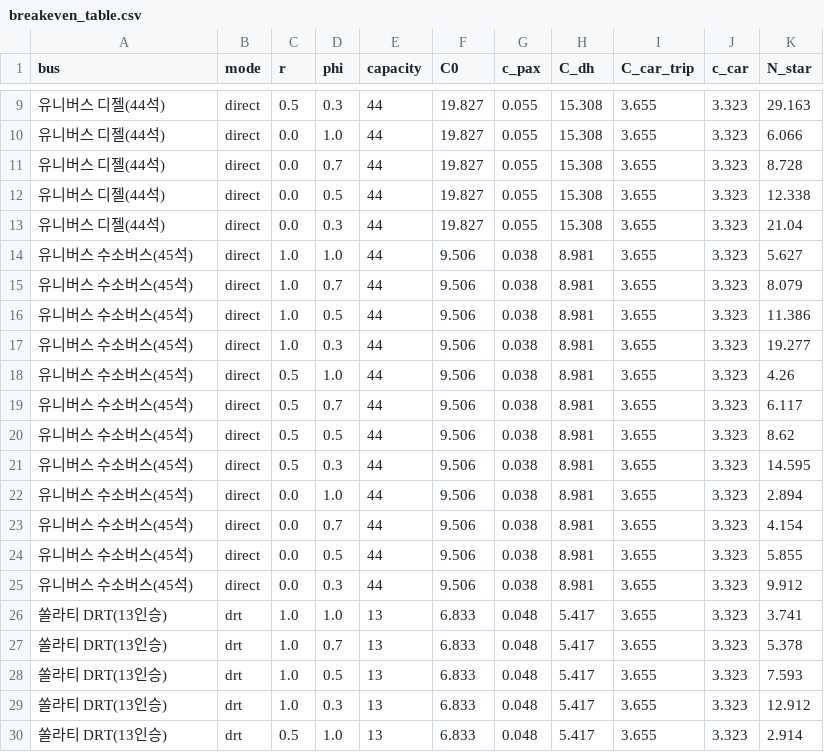
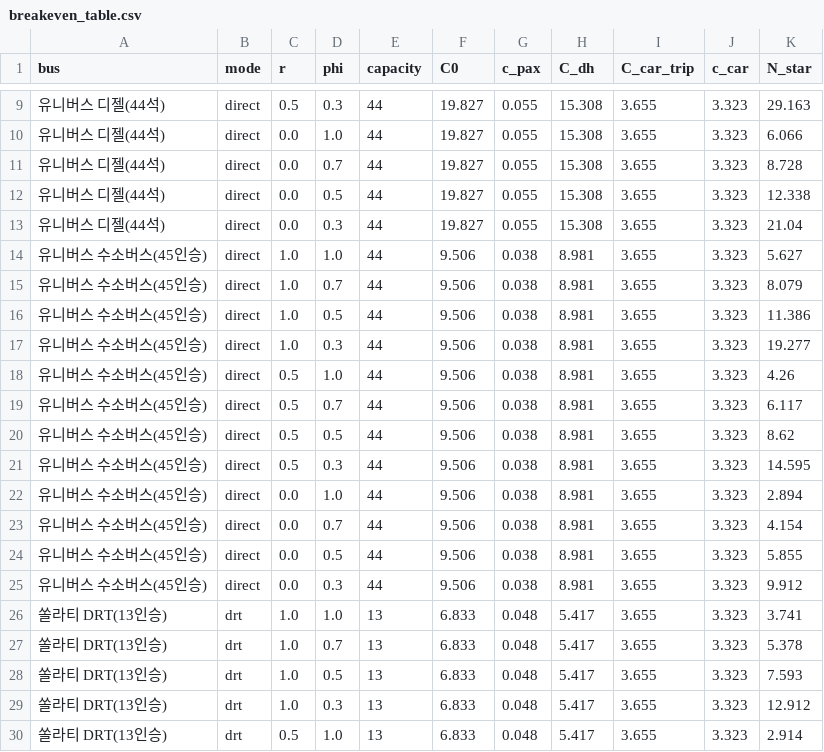
Before and after one commit to ehdtn0843ds-dss/trafficman, a CSV file: pctr_commute/be_result4/breakeven_table.csv, drawn as a sheet; only a part is shown, gaps mark what is left out.

```diff
--- a/pctr_commute/be_result4/breakeven_table.csv
+++ b/pctr_commute/be_result4/breakeven_table.csv
@@ -13,14 +13,14 @@
 유니버스 디젤(44석),direct,0.0,0.3,44,19.827,0.055,15.308,3.655,3.323,21.04
-유니버스 수소버스(45석),direct,1.0,1.0,44,9.506,0.038,8.981,3.655,3.323,5.627
-유니버스 수소버스(45석),direct,1.0,0.7,44,9.506,0.038,8.981,3.655,3.323,8.079
-유니버스 수소버스(45석),direct,1.0,0.5,44,9.506,0.038,8.981,3.655,3.323,11.386
-유니버스 수소버스(45석),direct,1.0,0.3,44,9.506,0.038,8.981,3.655,3.323,19.277
-유니버스 수소버스(45석),direct,0.5,1.0,44,9.506,0.038,8.981,3.655,3.323,4.26
-유니버스 수소버스(45석),direct,0.5,0.7,44,9.506,0.038,8.981,3.655,3.323,6.117
-유니버스 수소버스(45석),direct,0.5,0.5,44,9.506,0.038,8.981,3.655,3.323,8.62
-유니버스 수소버스(45석),direct,0.5,0.3,44,9.506,0.038,8.981,3.655,3.323,14.595
-유니버스 수소버스(45석),direct,0.0,1.0,44,9.506,0.038,8.981,3.655,3.323,2.894
-유니버스 수소버스(45석),direct,0.0,0.7,44,9.506,0.038,8.981,3.655,3.323,4.154
-유니버스 수소버스(45석),direct,0.0,0.5,44,9.506,0.038,8.981,3.655,3.323,5.855
-유니버스 수소버스(45석),direct,0.0,0.3,44,9.506,0.038,8.981,3.655,3.323,9.912
+유니버스 수소버스(45인승),direct,1.0,1.0,44,9.506,0.038,8.981,3.655,3.323,5.627
+유니버스 수소버스(45인승),direct,1.0,0.7,44,9.506,0.038,8.981,3.655,3.323,8.079
+유니버스 수소버스(45인승),direct,1.0,0.5,44,9.506,0.038,8.981,3.655,3.323,11.386
+유니버스 수소버스(45인승),direct,1.0,0.3,44,9.506,0.038,8.981,3.655,3.323,19.277
+유니버스 수소버스(45인승),direct,0.5,1.0,44,9.506,0.038,8.981,3.655,3.323,4.26
+유니버스 수소버스(45인승),direct,0.5,0.7,44,9.506,0.038,8.981,3.655,3.323,6.117
+유니버스 수소버스(45인승),direct,0.5,0.5,44,9.506,0.038,8.981,3.655,3.323,8.62
+유니버스 수소버스(45인승),direct,0.5,0.3,44,9.506,0.038,8.981,3.655,3.323,14.595
+유니버스 수소버스(45인승),direct,0.0,1.0,44,9.506,0.038,8.981,3.655,3.323,2.894
+유니버스 수소버스(45인승),direct,0.0,0.7,44,9.506,0.038,8.981,3.655,3.323,4.154
+유니버스 수소버스(45인승),direct,0.0,0.5,44,9.506,0.038,8.981,3.655,3.323,5.855
+유니버스 수소버스(45인승),direct,0.0,0.3,44,9.506,0.038,8.981,3.655,3.323,9.912
 쏠라티 DRT(13인승),drt,1.0,1.0,13,6.833,0.048,5.417,3.655,3.323,3.741
```
Also changed, not shown: 11 other files.
